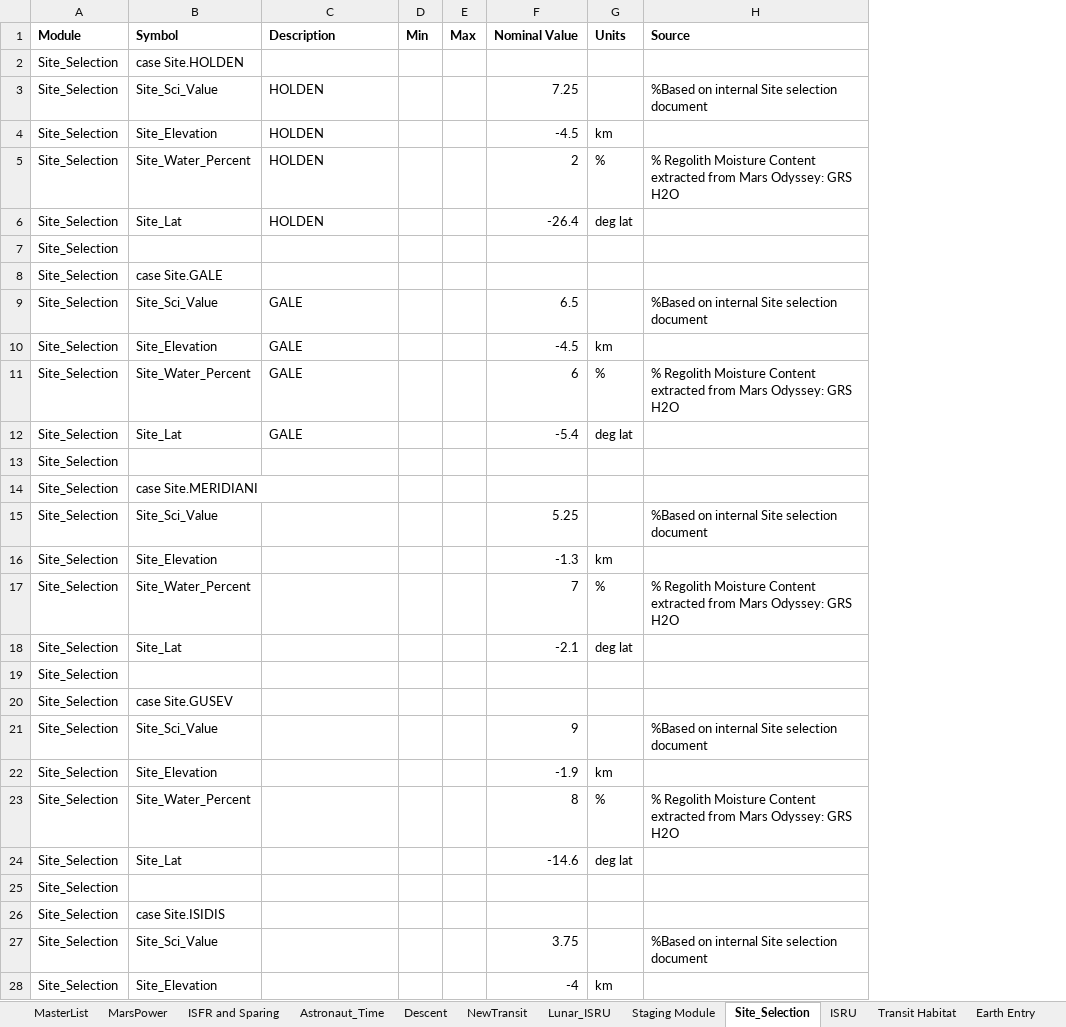
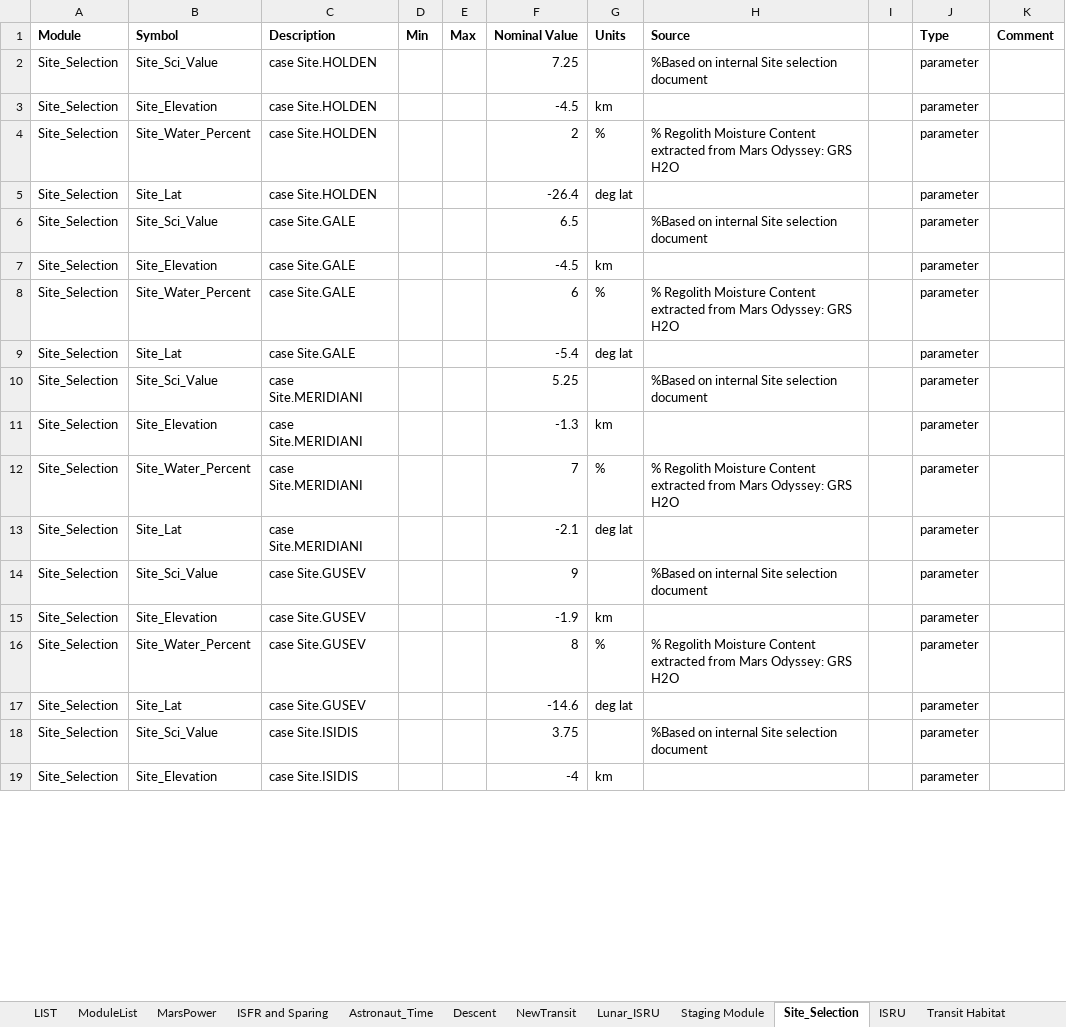
Before and after one commit to AeroSigma/Mars2040, an Excel workbook: MSDO/MasterTable_rev1.xlsx, sheet Site_Selection, drawn as a sheet; only a part is shown; values as stored, in another font and other column widths than the file's, no borders; removed rows and columns are numbered as before the commit, all else as after; the diff covers the shown part only; the diff names each change by its address in the sheet, - before the commit and + after, or states it on an @@ line.

Commit message:
MasterTable update
added module inputs and outputs

```diff
--- a/MSDO/MasterTable_rev1.xlsx (sheet Site_Selection)
+++ b/MSDO/MasterTable_rev1.xlsx (sheet Site_Selection)
-sheet tab: MasterList
+sheet tab: ModuleList
+sheet tab: LIST
+column I, empty
+column J (Type), rows 2-19: all parameter
+column K (Comment), empty
-row 2: Site_Selection | case Site.HOLDEN
-C2:C5 (Description): HOLDEN
+C2:C5 (Description): case Site.HOLDEN
-row 7: Site_Selection
-row 8: Site_Selection | case Site.GALE
-C6:C9 (Description): GALE
+C6:C9 (Description): case Site.GALE
-row 13: Site_Selection
-row 14: Site_Selection | case Site.MERIDIANI
-C10:C13 (Description): (empty)
+C10:C13 (Description): case Site.MERIDIANI
-row 19: Site_Selection
-row 20: Site_Selection | case Site.GUSEV
-C14:C17 (Description): (empty)
+C14:C17 (Description): case Site.GUSEV
-row 25: Site_Selection
-row 26: Site_Selection | case Site.ISIDIS
-C18:C19 (Description): (empty)
+C18:C19 (Description): case Site.ISIDIS
```
Also changed, not shown: 3 added rows, 14 removed rows and 30 edited cells elsewhere in this sheet, sheet MarsPower, sheet Descent, sheet NewTransit, sheet ISFR and Sparing, sheet ISRU, sheet Lunar_ISRU, 3 more sheets, 1 other file.
